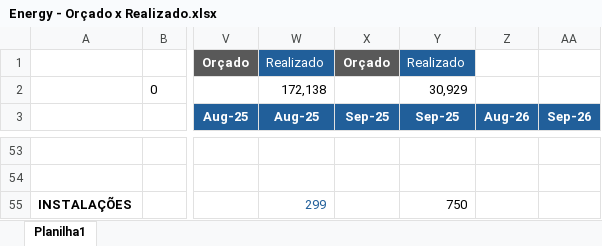
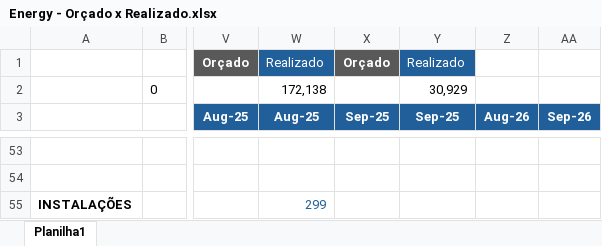
Before and after one commit to luiginoIori/ProjetoPinhal, an Excel workbook: Energy - Orçado x Realizado.xlsx, sheet Planilha1, drawn as a sheet; only a part is shown, gaps mark what is left out; values as stored, in another font and other column widths than the file's, no borders; conditional formats not drawn; the diff names each change by its address in the sheet, - before the commit and + after, or states it on an @@ line.

Commit message:
Add files via upload

```diff
--- a/Energy - Orçado x Realizado.xlsx (sheet Planilha1)
+++ b/Energy - Orçado x Realizado.xlsx (sheet Planilha1)
-Y55 (Sep-25): 750
+Y55 (Sep-25): (empty)
```
